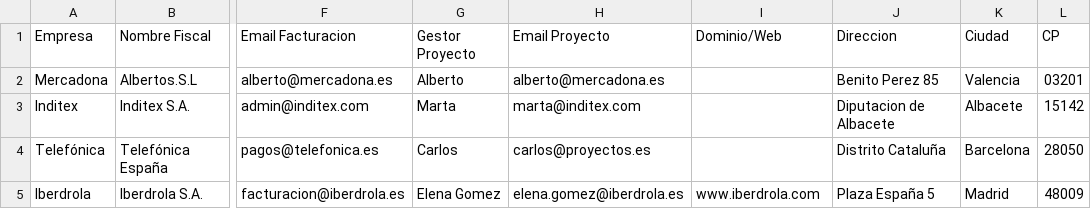
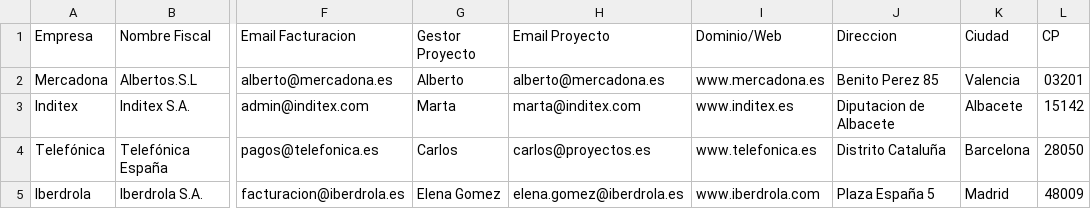
Before and after one commit to martinezmario123/hubspot-excel-sync, a CSV file: clientes_hubspot.csv, drawn as a sheet; only a part is shown, gaps mark what is left out; the diff names each change by its address in the sheet, - before the commit and + after, or states it on an @@ line.

Commit message:
Update clientes_hubspot.csv

```diff
--- a/clientes_hubspot.csv
+++ b/clientes_hubspot.csv
-I2 (Dominio/Web): (empty)
+I2 (Dominio/Web): www.mercadona.es
-I3 (Dominio/Web): (empty)
+I3 (Dominio/Web): www.inditex.es
-I4 (Dominio/Web): (empty)
+I4 (Dominio/Web): www.telefonica.es
```
